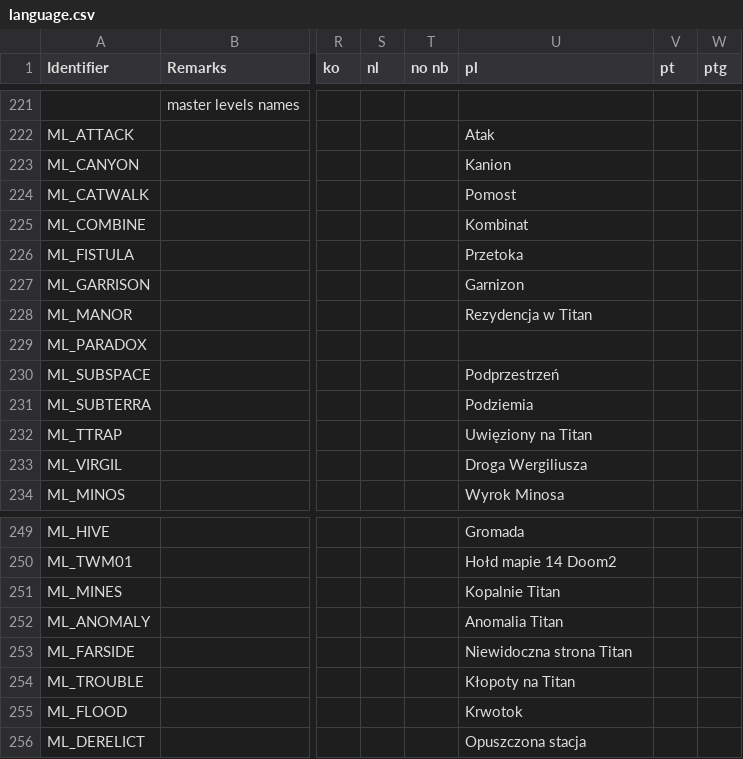
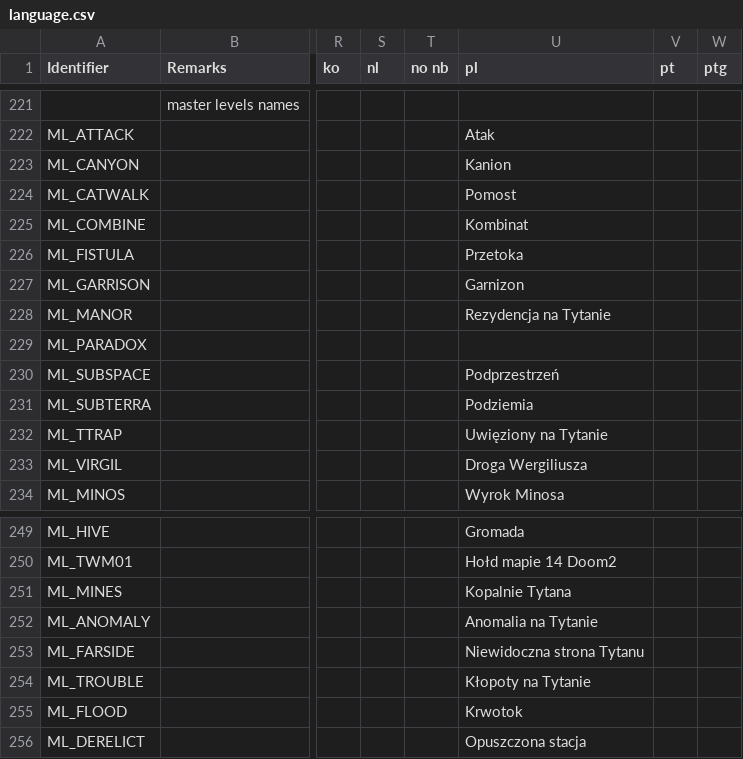
Before and after one commit to Owlet7/wadfusion, a CSV file: res/language.csv, drawn as a sheet; only a part is shown, gaps mark what is left out; the diff names each change by its address in the sheet, - before the commit and + after, or states it on an @@ line.

Commit message:
Updated Polish localisation
Thanks to @justtoask

```diff
--- a/res/language.csv
+++ b/res/language.csv
-U228 (pl): Rezydencja w Titan
+U228 (pl): Rezydencja na Tytanie
-U232 (pl): Uwięziony na Titan
+U232 (pl): Uwięziony na Tytanie
-U251 (pl): Kopalnie Titan
+U251 (pl): Kopalnie Tytana
-U252 (pl): Anomalia Titan
+U252 (pl): Anomalia na Tytanie
-U253 (pl): Niewidoczna strona Titan
+U253 (pl): Niewidoczna strona Tytanu
-U254 (pl): Kłopoty na Titan
+U254 (pl): Kłopoty na Tytanie
```
